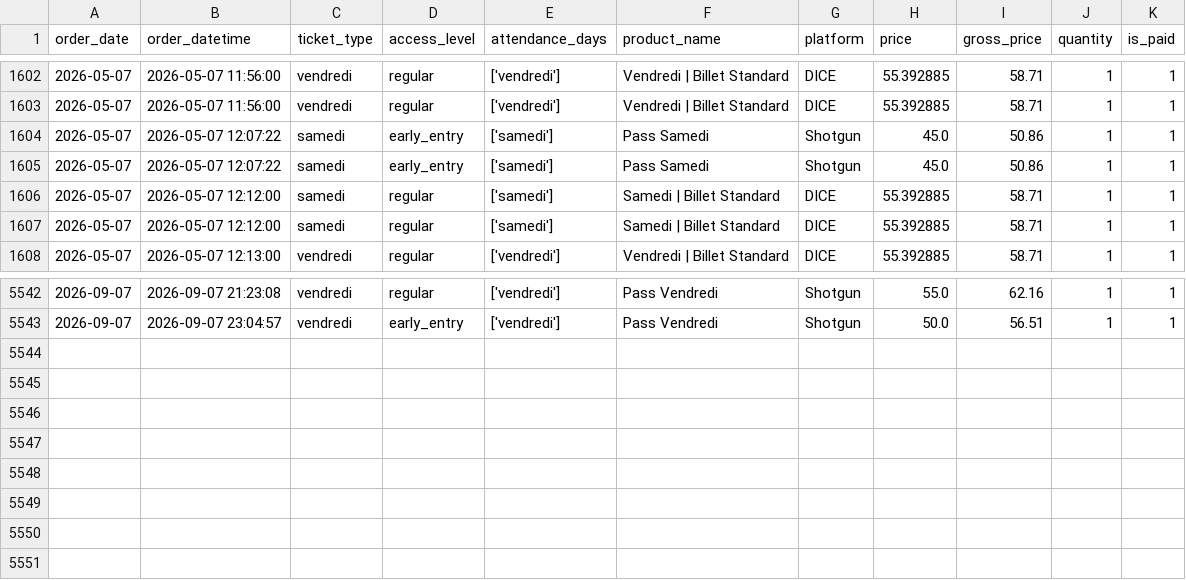
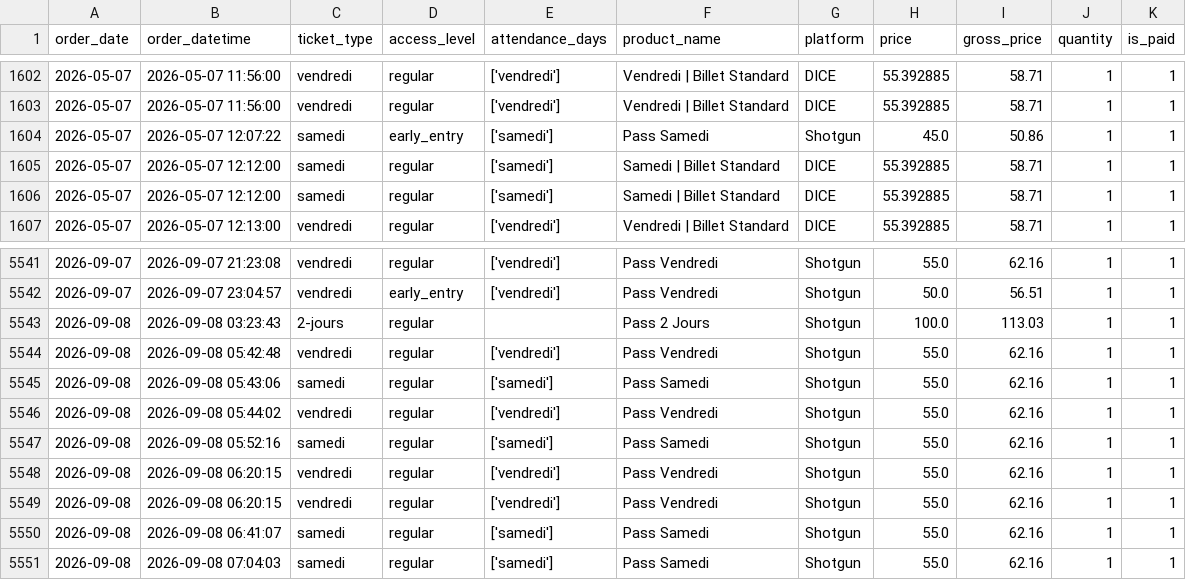
Before and after one commit to studio-ai2k/fix2-scratch, a CSV file: data/geneve_2026_merged.csv, drawn as a sheet; only a part is shown, gaps mark what is left out; removed rows and columns are numbered as before the commit, all else as after; the diff names each change by its address in the sheet, - before the commit and + after, or states it on an @@ line.

```diff
--- a/data/geneve_2026_merged.csv
+++ b/data/geneve_2026_merged.csv
-row 1605: 2026-05-07 | 2026-05-07 12:07:22 | samedi | early_entry | ['samedi'] | Pass Samedi | Shotgun | 45.0 | 50.86 | 1 | 1
+row 5543: 2026-09-08 | 2026-09-08 03:23:43 | 2-jours | regular |  | Pass 2 Jours | Shotgun | 100.0 | 113.03 | 1 | 1
+row 5544: 2026-09-08 | 2026-09-08 05:42:48 | vendredi | regular | ['vendredi'] | Pass Vendredi | Shotgun | 55.0 | 62.16 | 1 | 1
+row 5545: 2026-09-08 | 2026-09-08 05:43:06 | samedi | regular | ['samedi'] | Pass Samedi | Shotgun | 55.0 | 62.16 | 1 | 1
+row 5546: 2026-09-08 | 2026-09-08 05:44:02 | vendredi | regular | ['vendredi'] | Pass Vendredi | Shotgun | 55.0 | 62.16 | 1 | 1
+row 5547: 2026-09-08 | 2026-09-08 05:52:16 | samedi | regular | ['samedi'] | Pass Samedi | Shotgun | 55.0 | 62.16 | 1 | 1
+row 5548: 2026-09-08 | 2026-09-08 06:20:15 | vendredi | regular | ['vendredi'] | Pass Vendredi | Shotgun | 55.0 | 62.16 | 1 | 1
+row 5549: 2026-09-08 | 2026-09-08 06:20:15 | vendredi | regular | ['vendredi'] | Pass Vendredi | Shotgun | 55.0 | 62.16 | 1 | 1
+row 5550: 2026-09-08 | 2026-09-08 06:41:07 | samedi | regular | ['samedi'] | Pass Samedi | Shotgun | 55.0 | 62.16 | 1 | 1
+row 5551: 2026-09-08 | 2026-09-08 07:04:03 | samedi | regular | ['samedi'] | Pass Samedi | Shotgun | 55.0 | 62.16 | 1 | 1
```
Also changed, not shown: data/rennes_2026_merged.csv, data/sonora_impact_2026_merged.csv, 10 other files.
